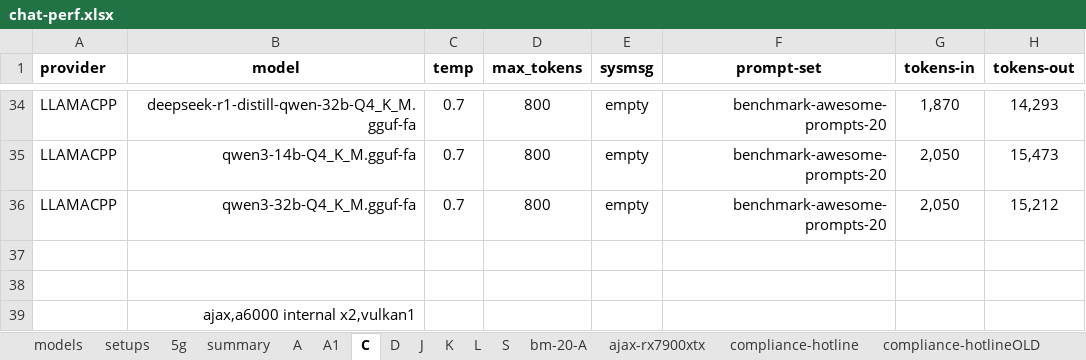
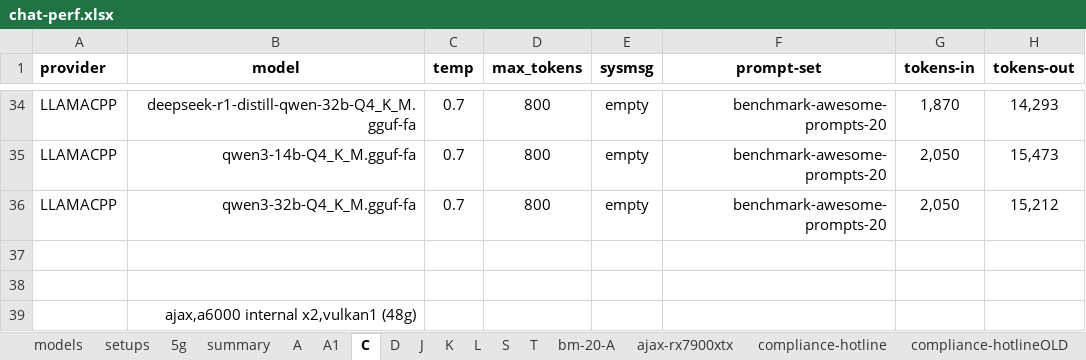
Before and after one commit to 8forty/kfchat, an Excel workbook: chat-perf/chat-perf.xlsx, sheet C, drawn as a sheet; only a part is shown, gaps mark what is left out; values as stored, in another font and other column widths than the file's, no borders; conditional formats not drawn; the diff names each change by its address in the sheet, - before the commit and + after, or states it on an @@ line.

```diff
--- a/chat-perf/chat-perf.xlsx (sheet C)
+++ b/chat-perf/chat-perf.xlsx (sheet C)
+sheet tab: T
-B39 (model): ajax,a6000 internal x2,vulkan1
+B39 (model): ajax,a6000 internal x2,vulkan1 (48g)
```
Also changed, not shown: sheet S, sheet K, sheet summary, sheet setups, sheet L, sheet D, 3 more sheets, formulas that keep their value, 4 other files.
